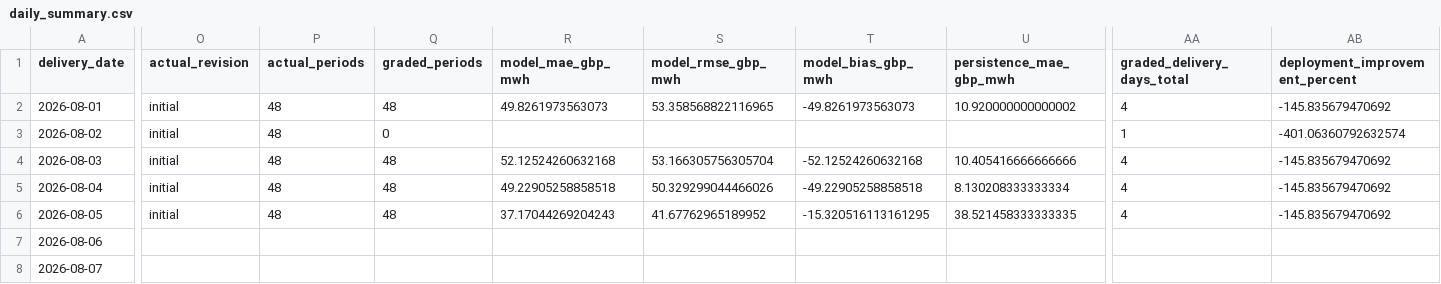
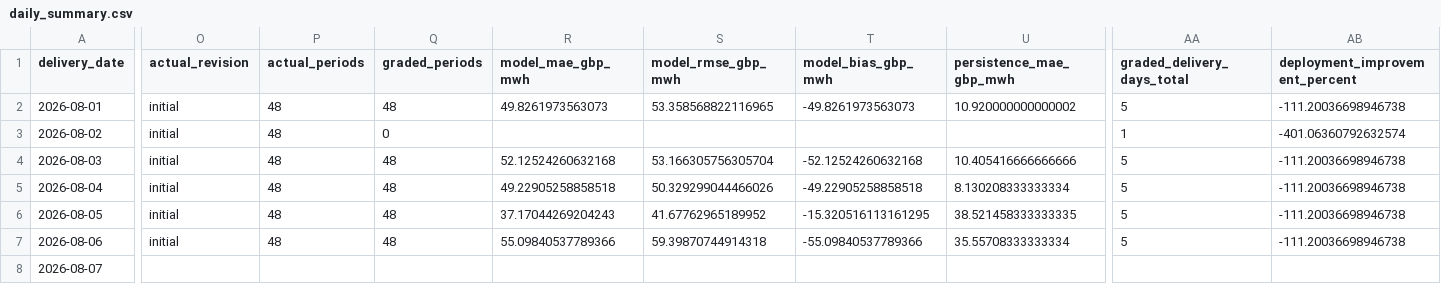
Before and after one commit to Evanssdas/GB-Platform-2, a CSV file: logs/daily_summary.csv, drawn as a sheet; only a part is shown, gaps mark what is left out; the diff covers the shown part only; the diff names each change by its address in the sheet, - before the commit and + after, or states it on an @@ line.

```diff
--- a/logs/daily_summary.csv
+++ b/logs/daily_summary.csv
-AA2 (graded_delivery_days_total): 4
+AA2 (graded_delivery_days_total): 5
-AB2 (deployment_improvement_percent): -145.835679470692
+AB2 (deployment_improvement_percent): -111.20036698946738
-AA4:AA6 (graded_delivery_days_total): 4
+AA4:AA6 (graded_delivery_days_total): 5
-AB4:AB6 (deployment_improvement_percent): -145.835679470692
+AB4:AB6 (deployment_improvement_percent): -111.20036698946738
-O7 (actual_revision): (empty)
+O7 (actual_revision): initial
-P7 (actual_periods): (empty)
+P7 (actual_periods): 48
-Q7 (graded_periods): (empty)
+Q7 (graded_periods): 48
-R7 (model_mae_gbp_mwh): (empty)
+R7 (model_mae_gbp_mwh): 55.09840537789366
-S7 (model_rmse_gbp_mwh): (empty)
+S7 (model_rmse_gbp_mwh): 59.39870744914318
-T7 (model_bias_gbp_mwh): (empty)
+T7 (model_bias_gbp_mwh): -55.09840537789366
-U7 (persistence_mae_gbp_mwh): (empty)
+U7 (persistence_mae_gbp_mwh): 35.55708333333334
-AA7 (graded_delivery_days_total): (empty)
+AA7 (graded_delivery_days_total): 5
-AB7 (deployment_improvement_percent): (empty)
+AB7 (deployment_improvement_percent): -111.20036698946738
```
Also changed, not shown: 5 edited cells elsewhere in this file, live/actuals.csv, logs/grading_history.csv, 10 other files.
